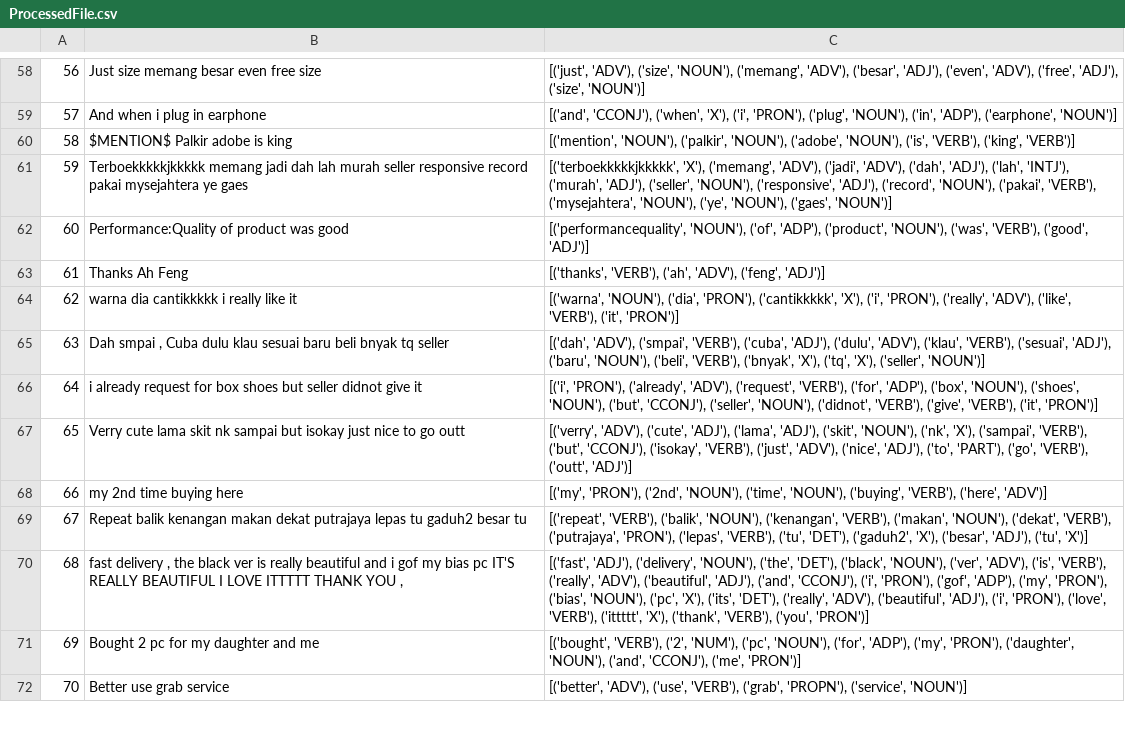
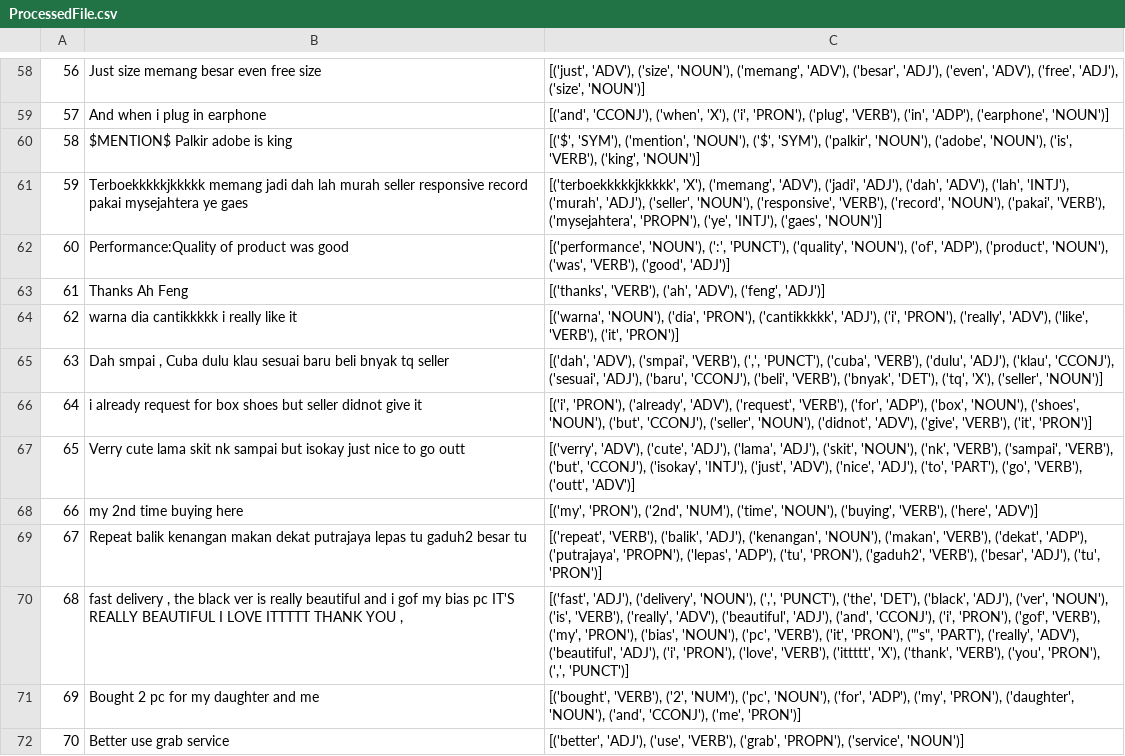
Before and after one commit to Andureal/POS-Tag, a CSV file: ProcessedFile.csv, drawn as a sheet; only a part is shown, gaps mark what is left out; the diff covers the shown part only; the diff names each change by its address in the sheet, - before the commit and + after, or states it on an @@ line.

```diff
--- a/ProcessedFile.csv
+++ b/ProcessedFile.csv
-C59: …'PRON'), ('plug', 'NOUN'), ('in', 'ADP'),…
+C59: …'PRON'), ('plug', 'VERB'), ('in', 'ADP'),…
-C60: [('mention', 'NOUN'), ('palkir', 'NOUN'), ('adobe', 'NOUN'), ('is', 'VERB'), ('king', 'VERB')]
+C60: [('$', 'SYM'), ('mention', 'NOUN'), ('$', 'SYM'), ('palkir', 'NOUN'), ('adobe', 'NOUN'), ('is', 'VERB'), ('king', 'NOUN')]
-C61: …'ADV'), ('jadi', 'ADV'), ('dah', 'ADJ'), ('lah', 'INTJ'), ('murah', 'ADJ'), ('seller', 'NOUN'), ('responsive', 'ADJ'), ('record', 'NOUN'), ('pakai', 'VERB'), ('mysejahtera', 'NOUN'), ('ye', 'NOUN'), ('gaes', 'NOUN')]
+C61: …'ADV'), ('jadi', 'ADJ'), ('dah', 'ADV'), ('lah', 'INTJ'), ('murah', 'ADJ'), ('seller', 'NOUN'), ('responsive', 'VERB'), ('record', 'NOUN'), ('pakai', 'VERB'), ('mysejahtera', 'PROPN'), ('ye', 'INTJ'), ('gaes', 'NOUN')]
-C62: [('performancequality', 'NOUN'), ('of',…
+C62: [('performance', 'NOUN'), (':', 'PUNCT'), ('quality', 'NOUN'), ('of',…
-C64: …'PRON'), ('cantikkkkk', 'X'), ('i', 'PRON'),…
+C64: …'PRON'), ('cantikkkkk', 'ADJ'), ('i', 'PRON'),…
-C65: …('smpai', 'VERB'), ('cuba', 'ADJ'), ('dulu', 'ADV'), ('klau', 'VERB'), ('sesuai', 'ADJ'), ('baru', 'NOUN'), ('beli', 'VERB'), ('bnyak', 'X'), ('tq', 'X'),…
+C65: …('smpai', 'VERB'), (',', 'PUNCT'), ('cuba', 'VERB'), ('dulu', 'ADJ'), ('klau', 'CCONJ'), ('sesuai', 'ADJ'), ('baru', 'CCONJ'), ('beli', 'VERB'), ('bnyak', 'DET'), ('tq', 'X'),…
-C66: …'NOUN'), ('didnot', 'VERB'), ('give', 'VERB'),…
+C66: …'NOUN'), ('didnot', 'ADV'), ('give', 'VERB'),…
-C67: …'NOUN'), ('nk', 'X'), ('sampai', 'VERB'), ('but', 'CCONJ'), ('isokay', 'VERB'), ('just', 'ADV'), ('nice', 'ADJ'), ('to', 'PART'), ('go', 'VERB'), ('outt', 'ADJ')]
+C67: …'NOUN'), ('nk', 'VERB'), ('sampai', 'VERB'), ('but', 'CCONJ'), ('isokay', 'INTJ'), ('just', 'ADV'), ('nice', 'ADJ'), ('to', 'PART'), ('go', 'VERB'), ('outt', 'ADV')]
-C68: …'PRON'), ('2nd', 'NOUN'), ('time', 'NOUN'),…
+C68: …'PRON'), ('2nd', 'NUM'), ('time', 'NOUN'),…
-C69: …'VERB'), ('balik', 'NOUN'), ('kenangan', 'VERB'), ('makan', 'NOUN'), ('dekat', 'VERB'), ('putrajaya', 'PRON'), ('lepas', 'VERB'), ('tu', 'DET'), ('gaduh2', 'X'), ('besar', 'ADJ'), ('tu', 'X')]
+C69: …'VERB'), ('balik', 'ADJ'), ('kenangan', 'NOUN'), ('makan', 'VERB'), ('dekat', 'ADP'), ('putrajaya', 'PROPN'), ('lepas', 'ADP'), ('tu', 'PRON'), ('gaduh2', 'VERB'), ('besar', 'ADJ'), ('tu', 'PRON')]
-C70: …('delivery', 'NOUN'), ('the', 'DET'), ('black', 'NOUN'), ('ver', 'ADV'), ('is', 'VERB'), ('really', 'ADV'), ('beautiful', 'ADJ'), ('and', 'CCONJ'), ('i', 'PRON'), ('gof', 'ADP'), ('my', 'PRON'), ('bias', 'NOUN'), ('pc', 'X'), ('its', 'DET'), ('really', 'ADV'), ('beautiful', 'ADJ'), ('i', 'PRON'), ('love', 'VERB'), ('ittttt', 'X'), ('thank', 'VERB'), ('you', 'PRON')]
+C70: …('delivery', 'NOUN'), (',', 'PUNCT'), ('the', 'DET'), ('black', 'ADJ'), ('ver', 'NOUN'), ('is', 'VERB'), ('really', 'ADV'), ('beautiful', 'ADJ'), ('and', 'CCONJ'), ('i', 'PRON'), ('gof', 'VERB'), ('my', 'PRON'), ('bias', 'NOUN'), ('pc', 'VERB'), ('it', 'PRON'), ("'s", 'PART'), ('really', 'ADV'), ('beautiful', 'ADJ'), ('i', 'PRON'), ('love', 'VERB'), ('ittttt', 'X'), ('thank', 'VERB'), ('you', 'PRON'), (',', 'PUNCT')]
-C72: [('better', 'ADV'), ('use', 'VERB'),…
+C72: [('better', 'ADJ'), ('use', 'VERB'),…
```
Also changed, not shown: 67 edited cells elsewhere in this file, 19 other files.
